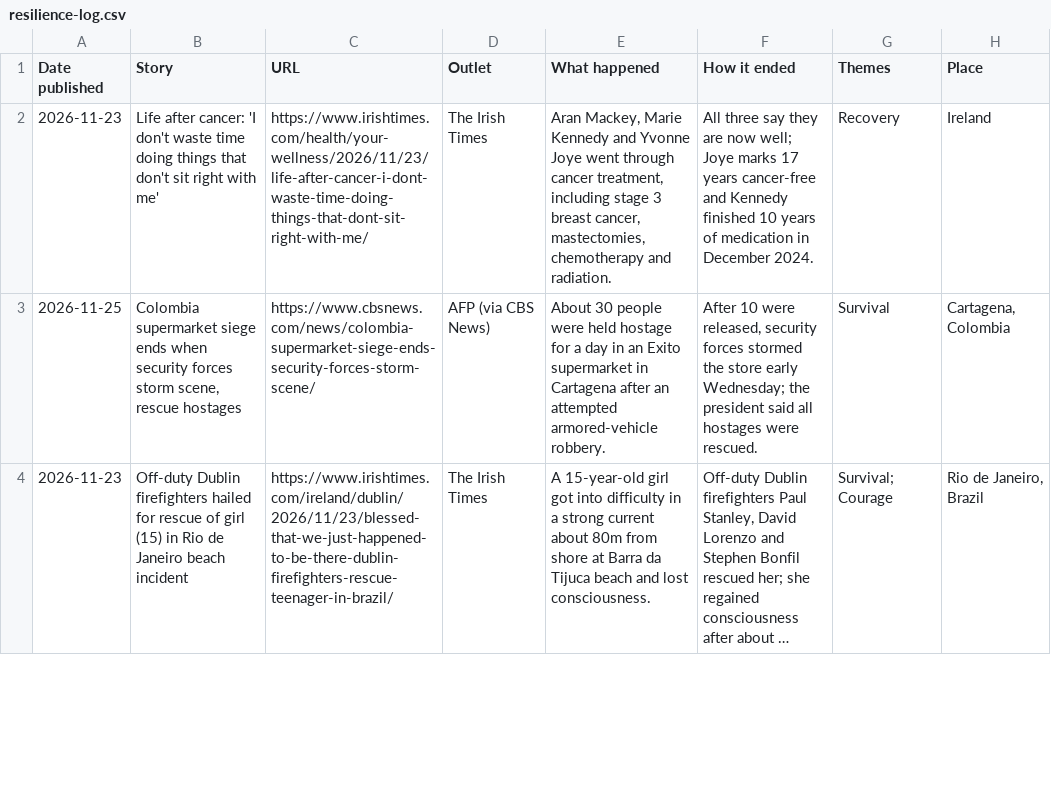
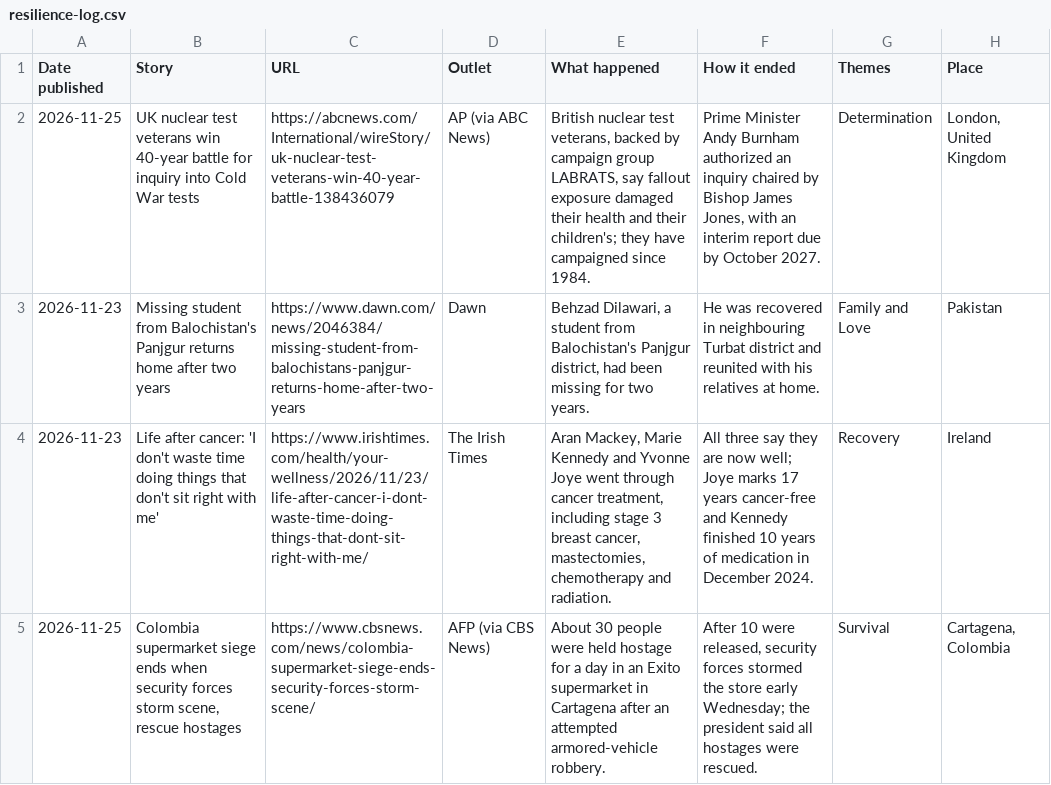
Before and after one commit to hiya-g/Test, a CSV file: resilience-log.csv, drawn as a sheet; only a part is shown; the shorter side is filled out with more unchanged rows; long unchanged cells end in ….

```diff
--- a/resilience-log.csv
+++ b/resilience-log.csv
@@ -1,2 +1,4 @@
 Date published,Story,URL,Outlet,What happened,How it ended,Themes,Place
+2026-11-25,UK nuclear test veterans win 40-year battle for inquiry into Cold War tests,https://abcnews.com/International/wireStory/uk-nuclear-test-veterans-win-40-year-battle-138436079,AP (via ABC News),"British nuclear test veterans, backed by campaign group LABRATS, say fallout exposure damaged their health and their children's; they have campaigned since 1984.","Prime Minister Andy Burnham authorized an inquiry chaired by Bishop James Jones, with an interim report due by October 2027.",Determination,"London, United Kingdom"
+2026-11-23,Missing student from Balochistan's Panjgur returns home after two years,https://www.dawn.com/news/2046384/missing-student-from-balochistans-panjgur-returns-home-after-two-years,Dawn,"Behzad Dilawari, a student from Balochistan's Panjgur district, had been missing for two years.",He was recovered in neighbouring Turbat district and reunited with his relatives at home.,Family and Love,Pakistan
 2026-11-23,Life after cancer: 'I don't waste time doing things that don't sit right with me',https://www.irishtimes.com/health/your-wellness/2026/11/23/life-after-cancer-i-dont-waste-time-doing-things-that-dont-sit-right-with-me/,The Irish Times,"Aran Mackey, Marie Kennedy and Yvonne Joye went through cancer treatment, including stage 3 breast cancer, mastectomies, chemotherapy and radiation.",All three say they are now well; Joye marks 17 years cancer-free and Kennedy finished 10 years of medication in December 2024.,Recovery,Ireland
```
